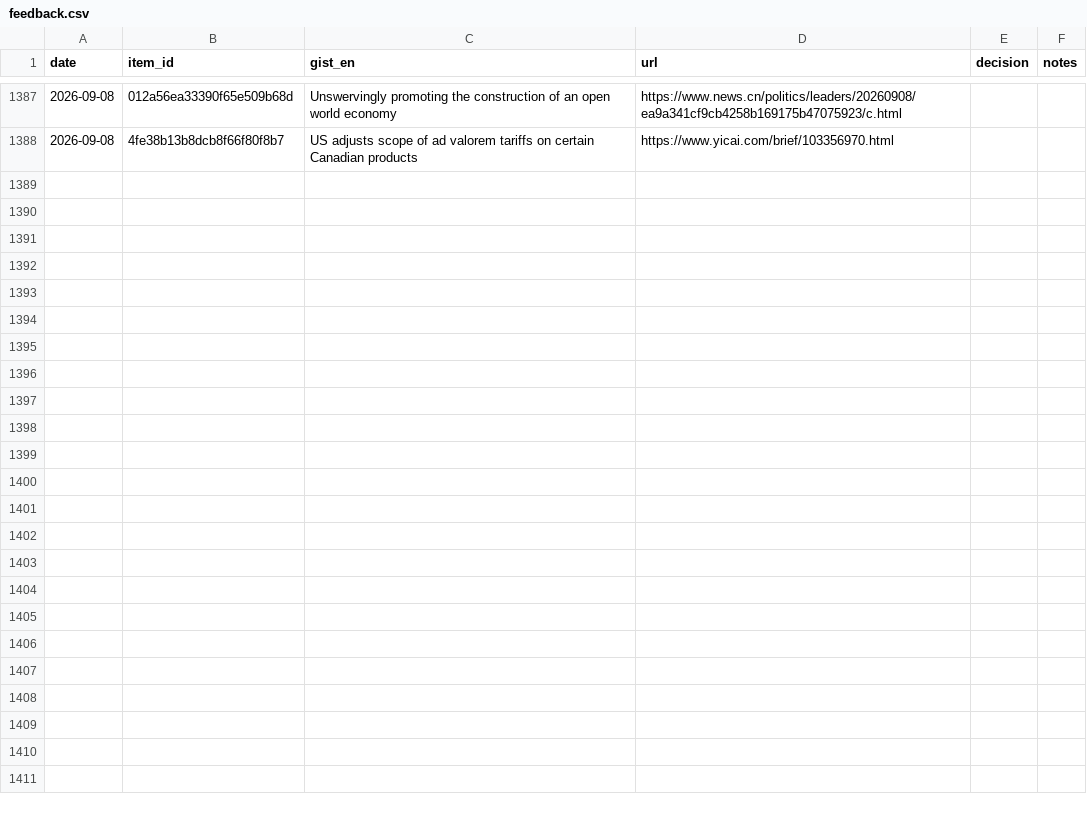
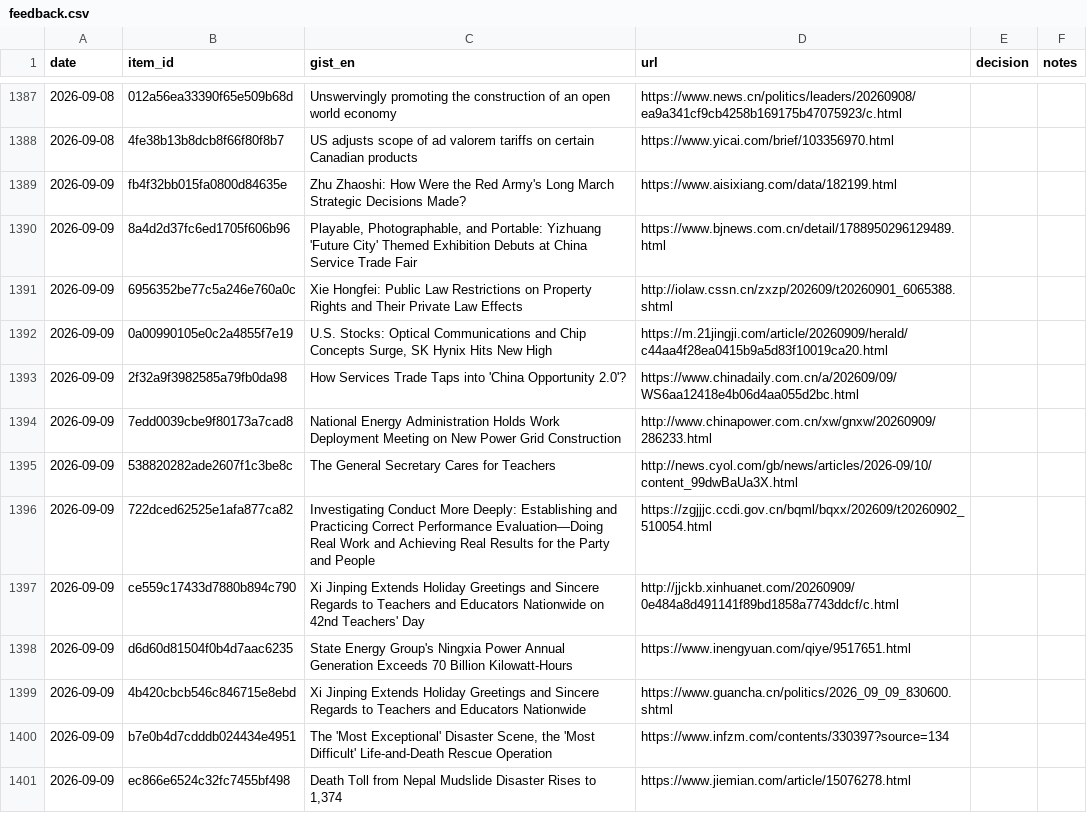
Before and after one commit to icastellamcdonald11-prog/Thesis, a CSV file: feedback.csv, drawn as a sheet; only a part is shown, gaps mark what is left out; the diff covers the shown part only.

```diff
--- a/feedback.csv
+++ b/feedback.csv
@@ -1388 +1388,14 @@ date,item_id,gist_en,url,decision,notes
 2026-09-08,4fe38b13b8dcb8f66f80f8b7,US adjusts scope of ad valorem tariffs on certain Canadian products,https://www.yicai.com/brief/103356970.html,,
+2026-09-09,fb4f32bb015fa0800d84635e,Zhu Zhaoshi: How Were the Red Army's Long March Strategic Decisions Made?,https://www.aisixiang.com/data/182199.html,,
+2026-09-09,8a4d2d37fc6ed1705f606b96,"Playable, Photographable, and Portable: Yizhuang 'Future City' Themed Exhibition Debuts at China Service Trade Fair",https://www.bjnews.com.cn/detail/1788950296129489.html,,
+2026-09-09,6956352be77c5a246e760a0c,Xie Hongfei: Public Law Restrictions on Property Rights and Their Private Law Effects,http://iolaw.cssn.cn/zxzp/202609/t20260901_6065388.shtml,,
+2026-09-09,0a00990105e0c2a4855f7e19,"U.S. Stocks: Optical Communications and Chip Concepts Surge, SK Hynix Hits New High",https://m.21jingji.com/article/20260909/herald/c44aa4f28ea0415b9a5d83f10019ca20.html,,
+2026-09-09,2f32a9f3982585a79fb0da98,How Services Trade Taps into 'China Opportunity 2.0'?,https://www.chinadaily.com.cn/a/202609/09/WS6aa12418e4b06d4aa055d2bc.html,,
+2026-09-09,7edd0039cbe9f80173a7cad8,National Energy Administration Holds Work Deployment Meeting on New Power Grid Construction,http://www.chinapower.com.cn/xw/gnxw/20260909/286233.html,,
+2026-09-09,538820282ade2607f1c3be8c,The General Secretary Cares for Teachers,http://news.cyol.com/gb/news/articles/2026-09/10/content_99dwBaUa3X.html,,
+2026-09-09,722dced62525e1afa877ca82,Investigating Conduct More Deeply: Establishing and Practicing Correct Performance Evaluation—Doing Real Work and Achieving Real Results for the Party and People,https://zgjjjc.ccdi.gov.cn/bqml/bqxx/202609/t20260902_510054.html,,
+2026-09-09,ce559c17433d7880b894c790,Xi Jinping Extends Holiday Greetings and Sincere Regards to Teachers and Educators Nationwide on 42nd Teachers' Day,http://jjckb.xinhuanet.com/20260909/0e484a8d491141f89bd1858a7743ddcf/c.html,,
+2026-09-09,d6d60d81504f0b4d7aac6235,State Energy Group's Ningxia Power Annual Generation Exceeds 70 Billion Kilowatt-Hours,https://www.inengyuan.com/qiye/9517651.html,,
+2026-09-09,4b420cbcb546c846715e8ebd,Xi Jinping Extends Holiday Greetings and Sincere Regards to Teachers and Educators Nationwide,https://www.guancha.cn/politics/2026_09_09_830600.shtml,,
+2026-09-09,b7e0b4d7cdddb024434e4951,"The 'Most Exceptional' Disaster Scene, the 'Most Difficult' Life-and-Death Rescue Operation",https://www.infzm.com/contents/330397?source=134,,
+2026-09-09,ec866e6524c32fc7455bf498,"Death Toll from Nepal Mudslide Disaster Rises to 1,374",https://www.jiemian.com/article/15076278.html,,
```
Also changed, not shown: 12 added rows elsewhere in this file, 2 other files.
